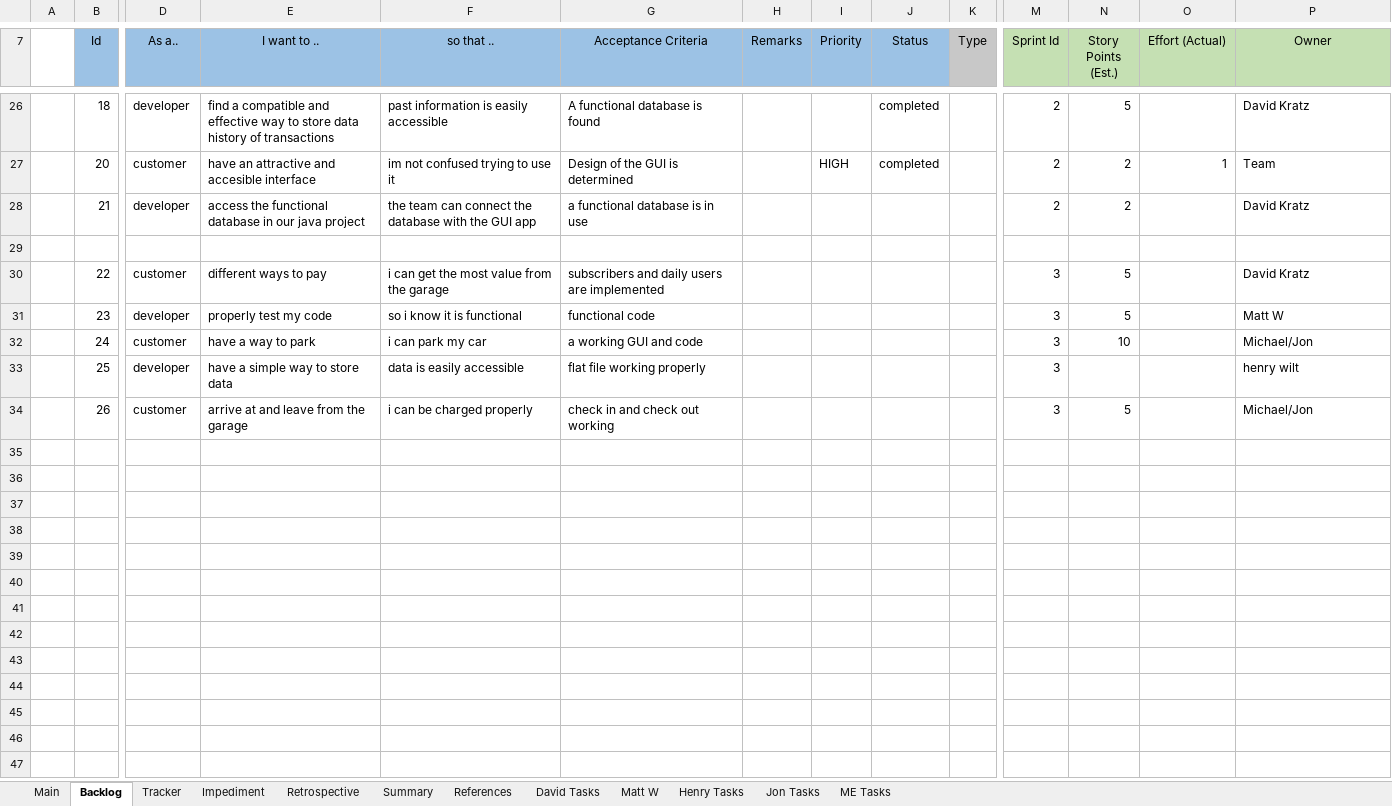
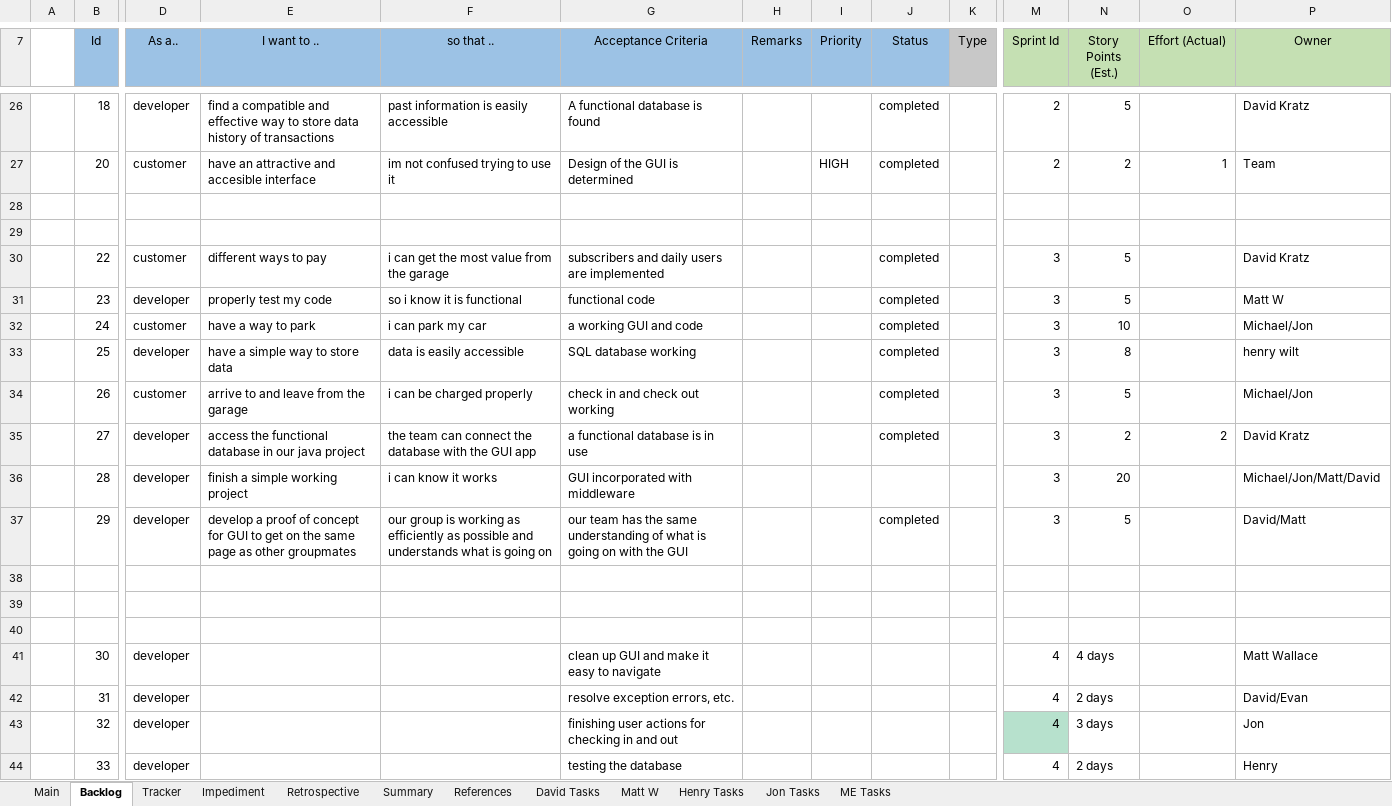
Before and after one commit to Parking-Garage-CS275/Group4_ParkingGarage, an Excel workbook: Group4PlanningSheet.xlsx, sheet Backlog, drawn as a sheet; only a part is shown, gaps mark what is left out; values as stored, in another font and other column widths than the file's, no borders; charts and pictures and conditional formats not drawn; removed rows and columns are numbered as before the commit, all else as after; rows hold the shown columns only; the diff names each change by its address in the sheet, - before the commit and + after, or states it on an @@ line.

Commit message:
planning sheet

```diff
--- a/Group4PlanningSheet.xlsx (sheet Backlog)
+++ b/Group4PlanningSheet.xlsx (sheet Backlog)
-row 28:  | 21 | developer | access the functional database in our java project | the team can connect the database with the GUI app | a functional database is in use |  |  |  |  | 2 | 2 |  | David Kratz
+row 29: (empty)
-J30:J34 (Status): (empty)
+J30:J34 (Status): completed
-G33 (Acceptance Criteria): flat file working properly
+G33 (Acceptance Criteria): SQL database working
-N33 (Story Points (Est.)): (empty)
+N33 (Story Points (Est.)): 8
-E34 (I want to ..): arrive at and leave from the garage
+E34 (I want to ..): arrive to and leave from the garage
+row 35:  | 27 | developer | access the functional database in our java project | the team can connect the database with the GUI app | a functional database is in use |  |  | completed |  | 3 | 2 | 2 | David Kratz
+row 36:  | 28 | developer | finish a simple working project | i can know it works | GUI incorporated with middleware |  |  |  |  | 3 | 20 |  | Michael/Jon/Matt/David
+row 37:  | 29 | developer | develop a proof of concept for GUI to get on the same page as other groupmates | our group is working as efficiently as possible and understands what is going on | our team has the same understanding of what is going on with the GUI |  |  | completed |  | 3 | 5 |  | David/Matt
+row 38: (empty)
+row 39: (empty)
+row 40: (empty)
+row 41:  | 30 | developer |  |  | clean up GUI and make it easy to navigate |  |  |  |  | 4 | 4 days |  | Matt Wallace
+row 42:  | 31 | developer |  |  | resolve exception errors, etc. |  |  |  |  | 4 | 2 days |  | David/Evan
+row 43:  | 32 | developer |  |  | finishing user actions for checking in and out |  |  |  |  | 4 | 3 days |  | Jon
+row 44:  | 33 | developer |  |  | testing the database |  |  |  |  | 4 | 2 days |  | Henry
```
Also changed, not shown: charts or pictures, 2 other files.
